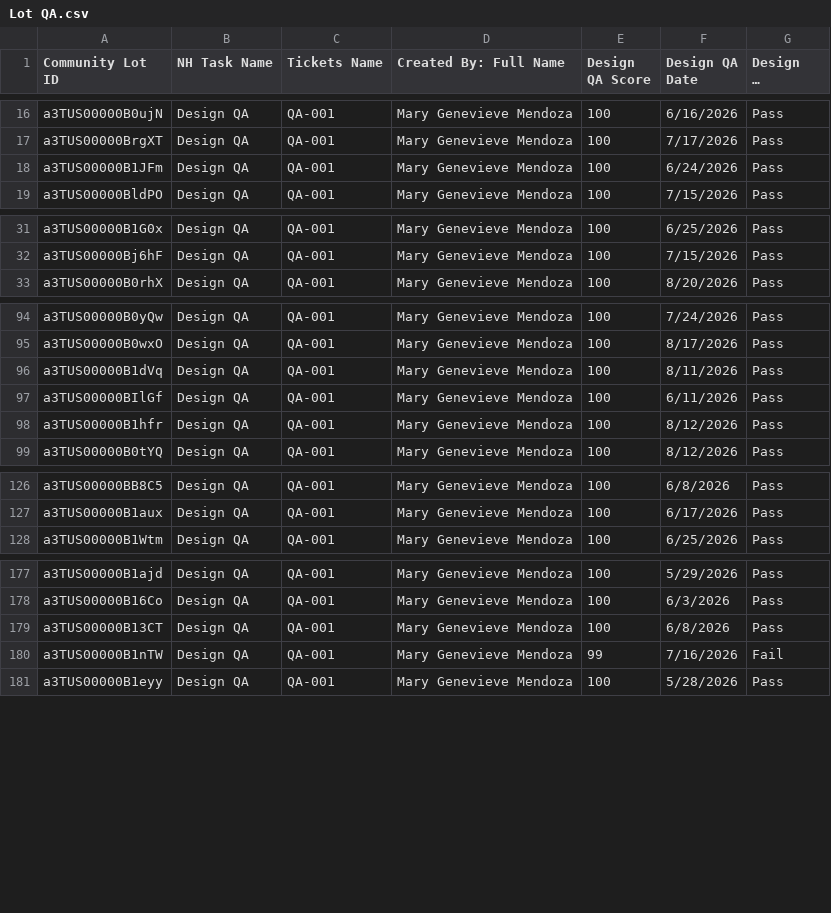
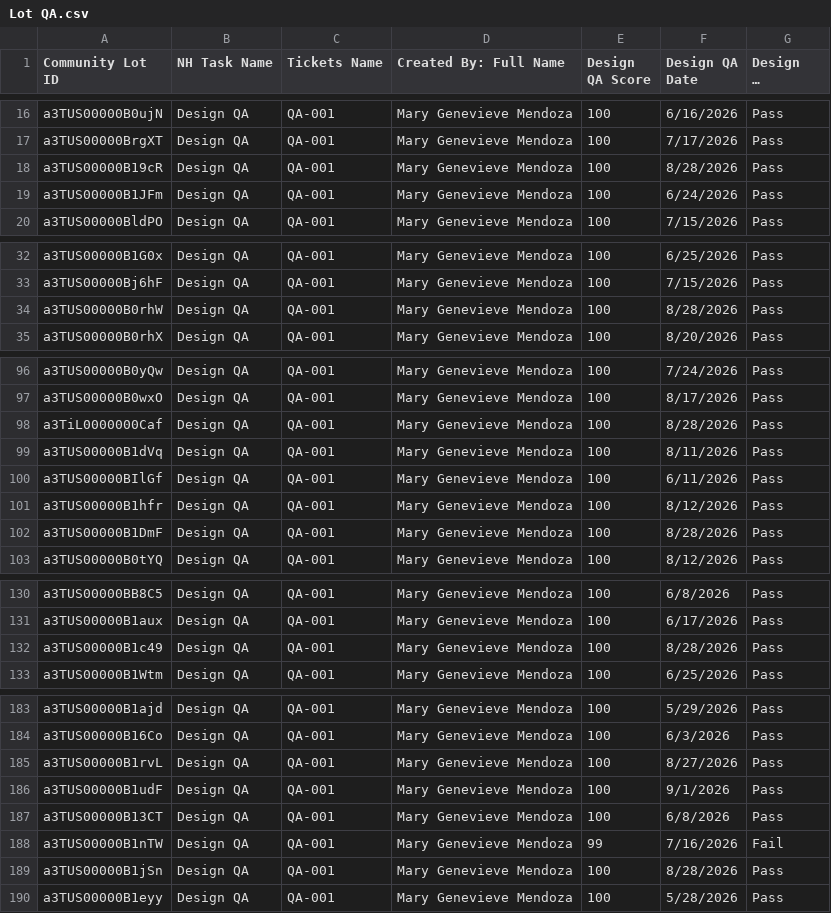
Before and after one commit to newhomes-ops/design-andon, a CSV file: Lot QA.csv, drawn as a sheet; only a part is shown, gaps mark what is left out; long unchanged cells end in …; the diff covers the shown part only; the diff names each change by its address in the sheet, - before the commit and + after, or states it on an @@ line.

```diff
--- a/Lot QA.csv
+++ b/Lot QA.csv
+row 18: a3TUS00000B19cR | Design QA | QA-001 | Mary Genevieve Mendoza | 100 | 8/28/2026 | Pass
+row 34: a3TUS00000B0rhW | Design QA | QA-001 | Mary Genevieve Mendoza | 100 | 8/28/2026 | Pass
+row 98: a3TiL0000000Caf | Design QA | QA-001 | Mary Genevieve Mendoza | 100 | 8/28/2026 | Pass
+row 102: a3TUS00000B1DmF | Design QA | QA-001 | Mary Genevieve Mendoza | 100 | 8/28/2026 | Pass
+row 132: a3TUS00000B1c49 | Design QA | QA-001 | Mary Genevieve Mendoza | 100 | 8/28/2026 | Pass
+row 185: a3TUS00000B1rvL | Design QA | QA-001 | Mary Genevieve Mendoza | 100 | 8/27/2026 | Pass
+row 186: a3TUS00000B1udF | Design QA | QA-001 | Mary Genevieve Mendoza | 100 | 9/1/2026 | Pass
+row 189: a3TUS00000B1jSn | Design QA | QA-001 | Mary Genevieve Mendoza | 100 | 8/28/2026 | Pass
```
Also changed, not shown: 3 added rows elsewhere in this file, Commercial.csv, Community Design and QA.csv, 3 other files.
